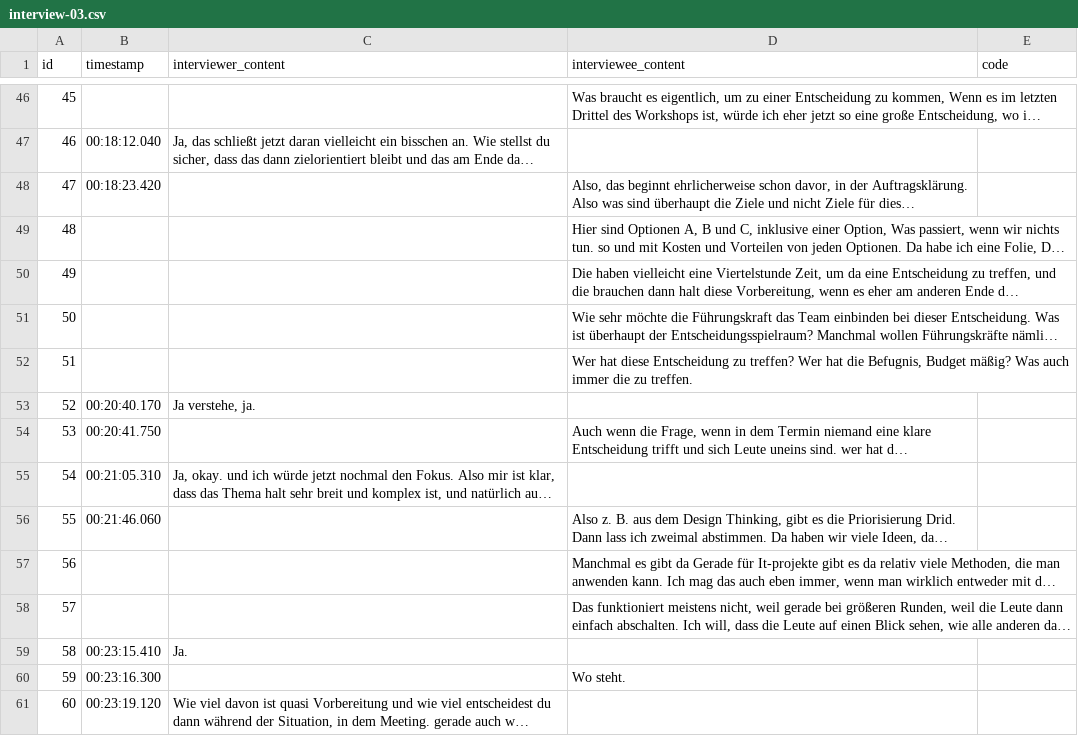
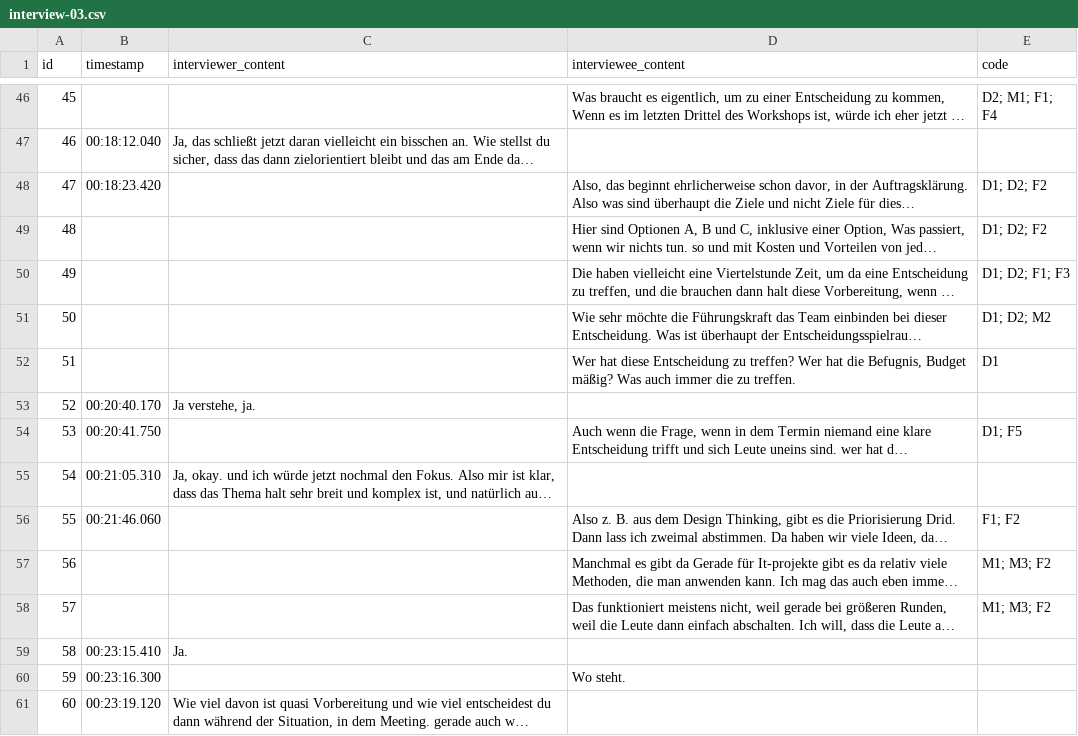
Before and after one commit to OliverHoenig/ba-ai-meeting-support, a CSV file: annex/interviews/structured/interview-03.csv, drawn as a sheet; only a part is shown, gaps mark what is left out; long unchanged cells end in …; the diff covers the shown part only; the diff names each change by its address in the sheet, - before the commit and + after, or states it on an @@ line.

```diff
--- a/annex/interviews/structured/interview-03.csv
+++ b/annex/interviews/structured/interview-03.csv
-E46 (code): (empty)
+E46 (code): D2; M1; F1; F4
-E48:E49 (code): (empty)
+E48:E49 (code): D1; D2; F2
-E50 (code): (empty)
+E50 (code): D1; D2; F1; F3
-E51 (code): (empty)
+E51 (code): D1; D2; M2
-E52 (code): (empty)
+E52 (code): D1
-E54 (code): (empty)
+E54 (code): D1; F5
-E56 (code): (empty)
+E56 (code): F1; F2
-E57:E58 (code): (empty)
+E57:E58 (code): M1; M3; F2
```
Also changed, not shown: 74 edited cells elsewhere in this file, annex/interviews/structured/interview-01.csv, annex/interviews/structured/interview-02.csv, 2 other files.
